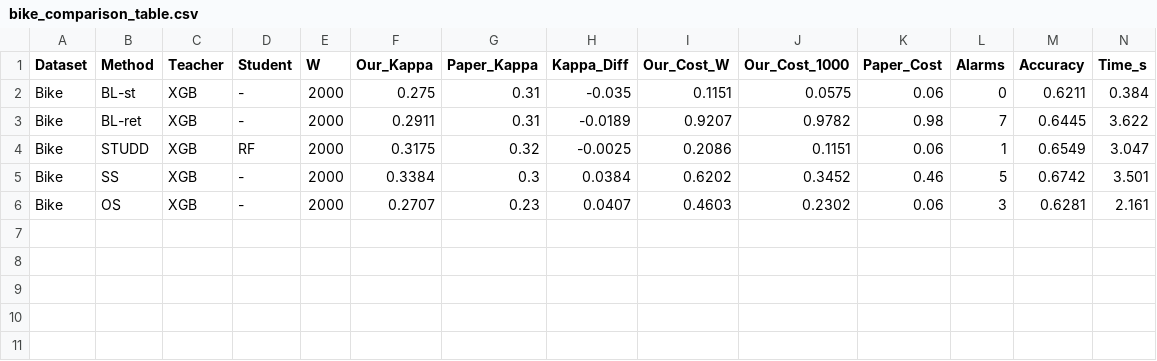
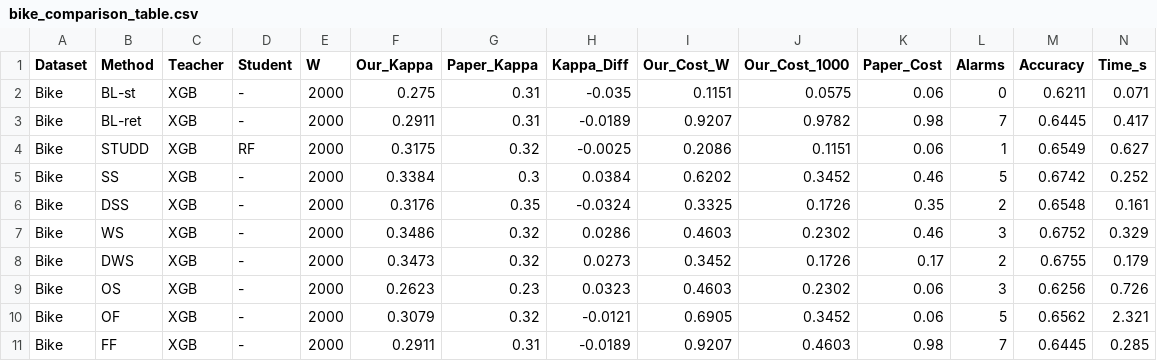
Before and after one commit to LGKAI/STUDD, a CSV file: results/khanh/bike_comparison_table.csv, drawn as a sheet.

```diff
--- a/results/khanh/bike_comparison_table.csv
+++ b/results/khanh/bike_comparison_table.csv
@@ -1,6 +1,11 @@
 Dataset,Method,Teacher,Student,W,Our_Kappa,Paper_Kappa,Kappa_Diff,Our_Cost_W,Our_Cost_1000,Paper_Cost,Alarms,Accuracy,Time_s
-Bike,BL-st,XGB,-,2000,0.275,0.31,-0.035,0.1151,0.0575,0.06,0,0.6211,0.384
-Bike,BL-ret,XGB,-,2000,0.2911,0.31,-0.0189,0.9207,0.9782,0.98,7,0.6445,3.622
-Bike,STUDD,XGB,RF,2000,0.3175,0.32,-0.0025,0.2086,0.1151,0.06,1,0.6549,3.047
-Bike,SS,XGB,-,2000,0.3384,0.3,0.0384,0.6202,0.3452,0.46,5,0.6742,3.501
-Bike,OS,XGB,-,2000,0.2707,0.23,0.0407,0.4603,0.2302,0.06,3,0.6281,2.161
+Bike,BL-st,XGB,-,2000,0.275,0.31,-0.035,0.1151,0.0575,0.06,0,0.6211,0.071
+Bike,BL-ret,XGB,-,2000,0.2911,0.31,-0.0189,0.9207,0.9782,0.98,7,0.6445,0.417
+Bike,STUDD,XGB,RF,2000,0.3175,0.32,-0.0025,0.2086,0.1151,0.06,1,0.6549,0.627
+Bike,SS,XGB,-,2000,0.3384,0.3,0.0384,0.6202,0.3452,0.46,5,0.6742,0.252
+Bike,DSS,XGB,-,2000,0.3176,0.35,-0.0324,0.3325,0.1726,0.35,2,0.6548,0.161
+Bike,WS,XGB,-,2000,0.3486,0.32,0.0286,0.4603,0.2302,0.46,3,0.6752,0.329
+Bike,DWS,XGB,-,2000,0.3473,0.32,0.0273,0.3452,0.1726,0.17,2,0.6755,0.179
+Bike,OS,XGB,-,2000,0.2623,0.23,0.0323,0.4603,0.2302,0.06,3,0.6256,0.726
+Bike,OF,XGB,-,2000,0.3079,0.32,-0.0121,0.6905,0.3452,0.06,5,0.6562,2.321
+Bike,FF,XGB,-,2000,0.2911,0.31,-0.0189,0.9207,0.4603,0.98,7,0.6445,0.285
```
Also changed, not shown: results/khanh/gas_comparison_table.csv, results/khanh/gmsc_comparison_table.csv, 12 other files.
